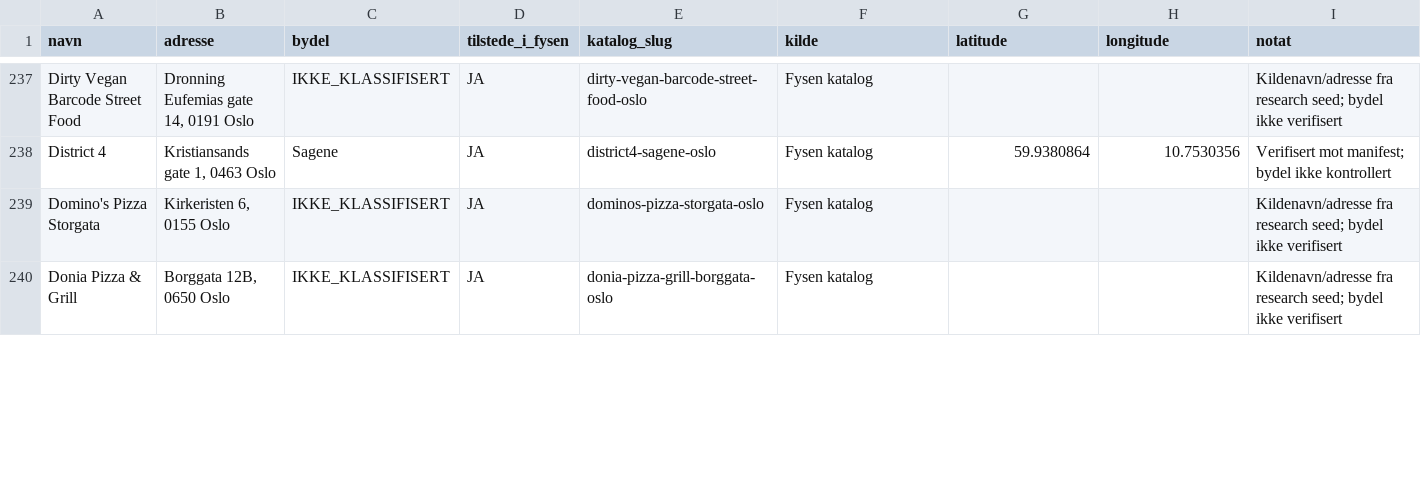
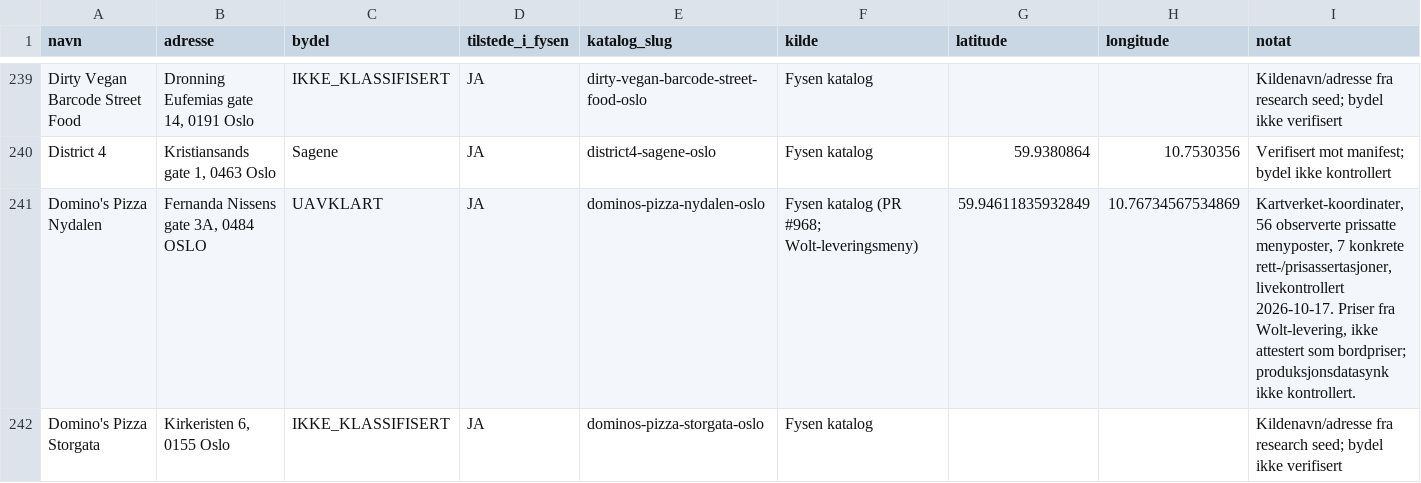
Before and after one commit to Paradispartiet/fysen, a CSV file: docs/oslo-restaurant-master-2026-10-13.csv, drawn as a sheet; only a part is shown, gaps mark what is left out; the shorter side is filled out with more unchanged rows; rows hold the shown columns only; the diff covers the shown part only; the diff names each change by its address in the sheet, - before the commit and + after, or states it on an @@ line.

Commit message:
Publish 12 price-validated Oslo restaurants and refresh canonical master

```diff
--- a/docs/oslo-restaurant-master-2026-10-13.csv
+++ b/docs/oslo-restaurant-master-2026-10-13.csv
+row 241: Domino's Pizza Nydalen | Fernanda Nissens gate 3A, 0484 OSLO | UAVKLART | JA | dominos-pizza-nydalen-oslo | Fysen katalog (PR #968; Wolt-leveringsmeny) | 59.94611835932849 | 10.76734567534869 | Kartverket-koordinater, 56 observerte prissatte menyposter, 7 konkrete rett-/prisassertasjoner, livekontrollert 2026-10-17. Priser fra Wolt-levering, ikke attestert som bordpriser; produksjonsdatasynk ikke kontrollert.
```
Also changed, not shown: 11 added rows elsewhere in this file, 13 other files.
